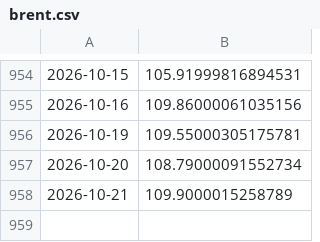
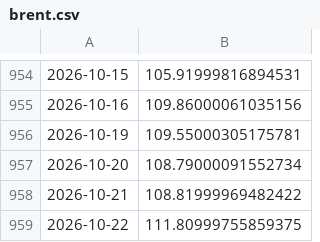
Before and after one commit to bartek-filipiuk/oil-predict, a CSV file: data/brent.csv, drawn as a sheet; only a part is shown, gaps mark what is left out.

```diff
--- a/data/brent.csv
+++ b/data/brent.csv
@@ -957,2 +957,3 @@
 2026-10-20,108.79000091552734
-2026-10-21,109.9000015258789
+2026-10-21,108.81999969482422
+2026-10-22,111.80999755859375
```
Also changed, not shown: data/backtest_2026.csv, data/orlen.csv, 6 other files.
